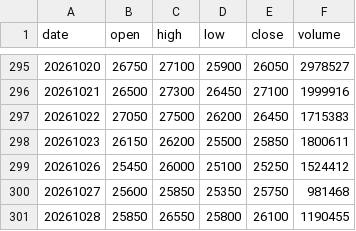
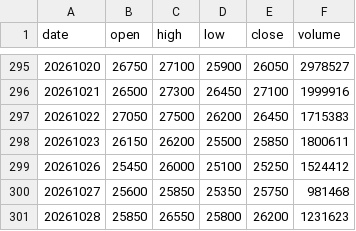
Before and after one commit to pures-lab/kal-flows, a CSV file: data/003490_ohlcv.csv, drawn as a sheet; only a part is shown, gaps mark what is left out.

```diff
--- a/data/003490_ohlcv.csv
+++ b/data/003490_ohlcv.csv
@@ -300,2 +300,2 @@
 20261027,25600,25850,25350,25750,981468
-20261028,25850,26550,25800,26100,1190455
+20261028,25850,26550,25800,26200,1231623
```
Also changed, not shown: data/000660_ohlcv.csv, data/krx/rank_KSQ_foreign.csv, 23 other files.
